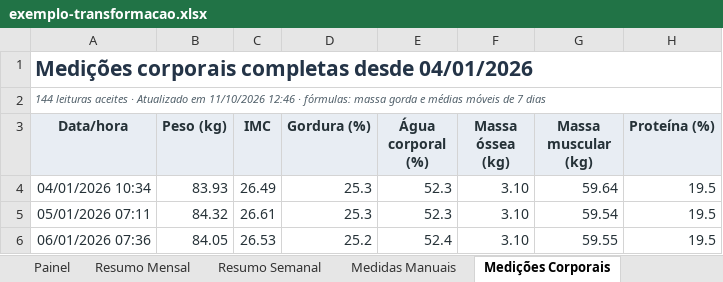
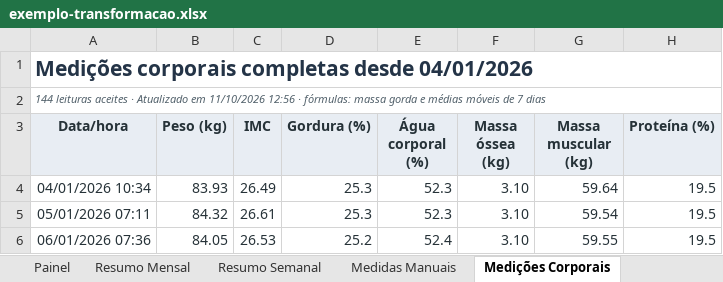
Before and after one commit to tpereira2005/zepp-life-excel-ia, an Excel workbook: docs/exemplo/exemplo-transformacao.xlsx, sheet Medições Corporais, drawn as a sheet; only a part is shown; values as stored, in another font and other column widths than the file's, no borders; table styles not drawn; the diff names each change by its address in the sheet, - before the commit and + after, or states it on an @@ line.

```diff
--- a/docs/exemplo/exemplo-transformacao.xlsx (sheet Medições Corporais)
+++ b/docs/exemplo/exemplo-transformacao.xlsx (sheet Medições Corporais)
-A2 (Data/hora): …em 11/10/2026 12:46 · fórmulas:…
+A2 (Data/hora): …em 11/10/2026 12:56 · fórmulas:…
```
Also changed, not shown: sheet Painel, sheet Critérios e Qualidade, sheet Resumo Mensal, sheet Resumo Semanal, hidden cells, charts or pictures, 5 other files.
